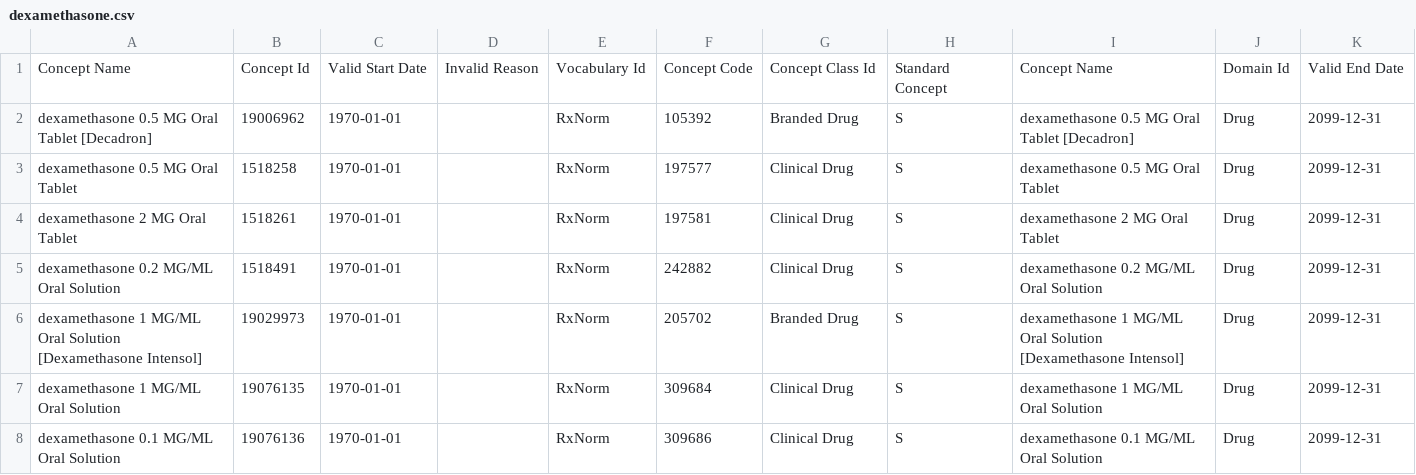
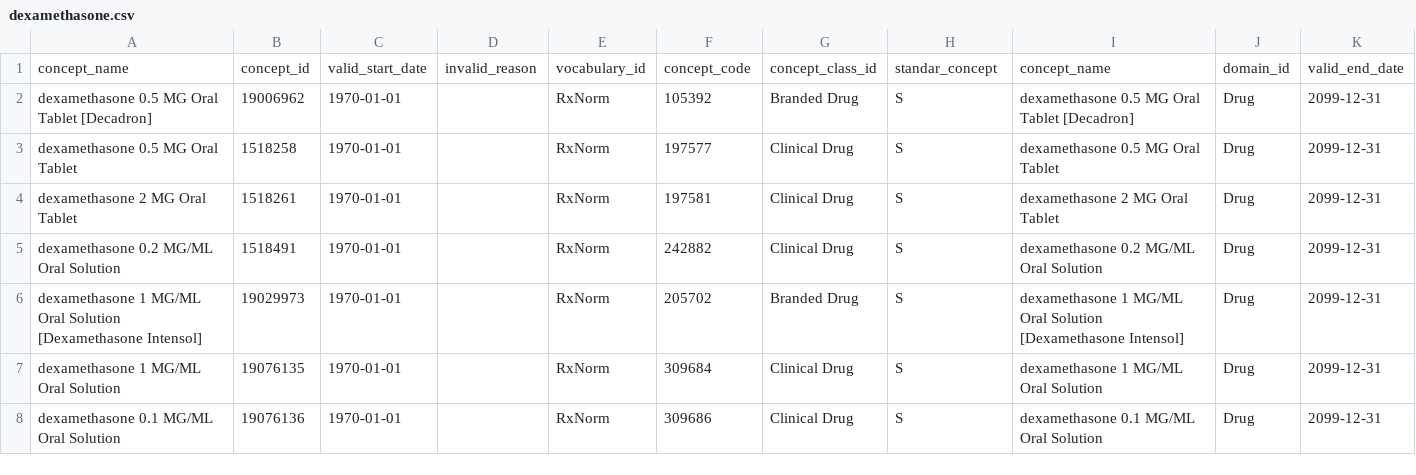
Before and after one commit to National-Clinical-Cohort-Collaborative/CS-Rural-Health, a CSV file: steroid-background/concept-sets/input/dexamethasone.csv, drawn as a sheet; only a part is shown; removed rows and columns are numbered as before the commit, all else as after; the diff names each change by its address in the sheet, - before the commit and + after, or states it on an @@ line.

Commit message:
Update dexamethasone.csv

```diff
--- a/steroid-background/concept-sets/input/dexamethasone.csv
+++ b/steroid-background/concept-sets/input/dexamethasone.csv
-row 1: Concept Name | Concept Id | Valid Start Date | Invalid Reason | Vocabulary Id | Concept Code | Concept Class Id | Standard Concept | Concept Name | Domain Id | Valid End Date
+row 1: concept_name | concept_id | valid_start_date | invalid_reason | vocabulary_id | concept_code | concept_class_id | standar_concept | concept_name | domain_id | valid_end_date
```
